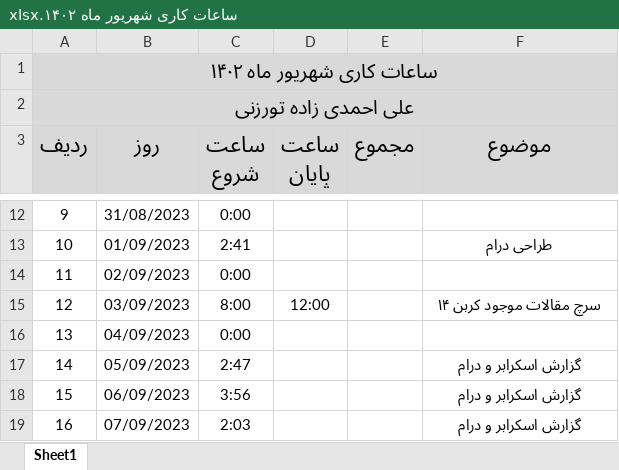
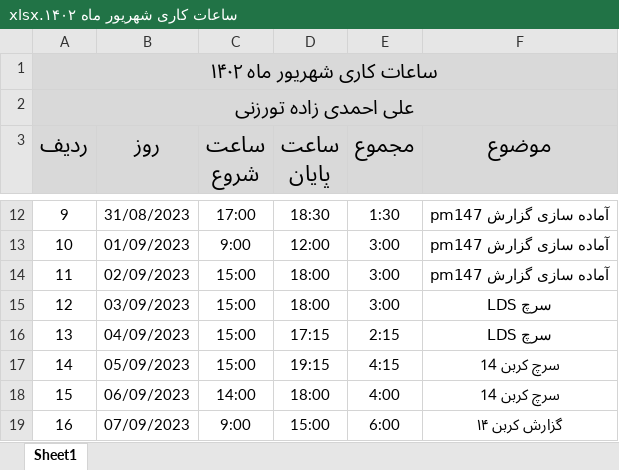
Before and after one commit to aliahz11/Time-Managment, an Excel workbook: ساعات کاری شهریور ماه ۱۴۰۲.xlsx, sheet Sheet1, drawn as a sheet; only a part is shown, gaps mark what is left out; values as stored, in another font and other column widths than the file's, no borders; the diff covers the shown part only; the diff names each change by its address in the sheet, - before the commit and + after, or states it on an @@ line.

```diff
--- a/ساعات کاری شهریور ماه ۱۴۰۲.xlsx (sheet Sheet1)
+++ b/ساعات کاری شهریور ماه ۱۴۰۲.xlsx (sheet Sheet1)
-C12 (ساعت شروع): 0:00
+C12 (ساعت شروع): 17:00
-D12 (ساعت پایان): (empty)
+D12 (ساعت پایان): 18:30
-E12 (مجموع): (empty)
+E12 (مجموع): 1:30
-F12 (موضوع): (empty)
+F12 (موضوع): آماده سازی گزارش pm147
-C13 (ساعت شروع): 2:41
+C13 (ساعت شروع): 9:00
-D13 (ساعت پایان): (empty)
+D13 (ساعت پایان): 12:00
-E13:E15 (مجموع): (empty)
+E13:E15 (مجموع): 3:00
-F13 (موضوع): طراحی درام
+F13 (موضوع): آماده سازی گزارش pm147
-F13 bold: on
+F13 bold: off
-C14 (ساعت شروع): 0:00
+C14 (ساعت شروع): 15:00
-D14 (ساعت پایان): (empty)
+D14 (ساعت پایان): 18:00
-F14 (موضوع): (empty)
+F14 (موضوع): آماده سازی گزارش pm147
-C15 (ساعت شروع): 8:00
+C15 (ساعت شروع): 15:00
-D15 (ساعت پایان): 12:00
+D15 (ساعت پایان): 18:00
-F15 (موضوع): سرچ مقالات موجود کربن ۱۴
+F15 (موضوع): سرچ LDS
-F15 bold: on
+F15 bold: off
-C16 (ساعت شروع): 0:00
+C16 (ساعت شروع): 15:00
-D16 (ساعت پایان): (empty)
+D16 (ساعت پایان): 17:15
-E16 (مجموع): (empty)
+E16 (مجموع): 2:15
-F16 (موضوع): (empty)
+F16 (موضوع): سرچ LDS
-C17 (ساعت شروع): 2:47
+C17 (ساعت شروع): 15:00
-D17 (ساعت پایان): (empty)
+D17 (ساعت پایان): 19:15
-E17 (مجموع): (empty)
+E17 (مجموع): 4:15
-F17:F18 (موضوع): گزارش اسکرابر و درام
+F17:F18 (موضوع): سرچ کربن 14
-F17:F19 bold: on
+F17:F19 bold: off
-C18 (ساعت شروع): 3:56
+C18 (ساعت شروع): 14:00
-D18 (ساعت پایان): (empty)
+D18 (ساعت پایان): 18:00
-E18 (مجموع): (empty)
+E18 (مجموع): 4:00
-C19 (ساعت شروع): 2:03
+C19 (ساعت شروع): 9:00
-D19 (ساعت پایان): (empty)
+D19 (ساعت پایان): 15:00
-E19 (مجموع): (empty)
+E19 (مجموع): 6:00
-F19 (موضوع): گزارش اسکرابر و درام
+F19 (موضوع): گزارش کربن ۱۴
```
Also changed, not shown: 73 edited cells and cell formats elsewhere in this sheet.
